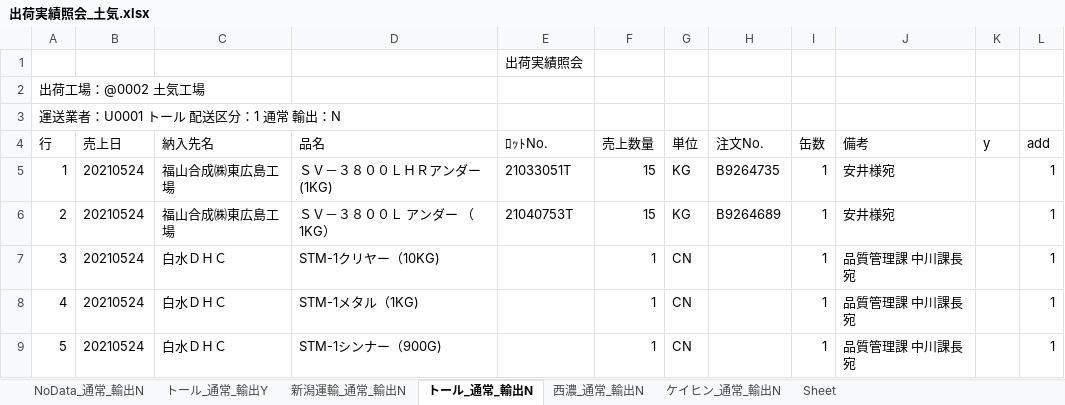
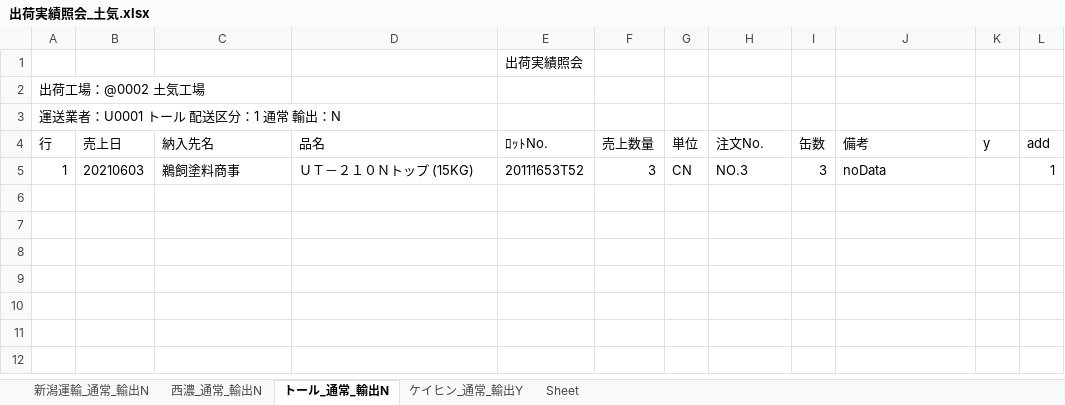
Before and after one commit to ogashira/syukka, an Excel workbook: Program/出荷実績照会_土気.xlsx, sheet トール_通常_輸出N, drawn as a sheet; values as stored, in another font and other column widths than the file's, no borders; charts and pictures not drawn; the diff names each change by its address in the sheet, - before the commit and + after, or states it on an @@ line.

```diff
--- a/Program/出荷実績照会_土気.xlsx (sheet トール_通常_輸出N)
+++ b/Program/出荷実績照会_土気.xlsx (sheet トール_通常_輸出N)
-sheet tab: NoData_通常_輸出N
-sheet tab: トール_通常_輸出Y
-sheet tab: ケイヒン_通常_輸出N
+sheet tab: ケイヒン_通常_輸出Y
@@ sheet tab order changed: 新潟運輸_通常_輸出N | 西濃_通常_輸出N | トール_通常_輸出N | ケイヒン_通常_輸出Y | Sheet @@
-B5 (売上日): 20210524
+B5 (売上日): 20210603
-C5 (納入先名): 福山合成㈱東広島工場
+C5 (納入先名): 鵜飼塗料商事
-D5 (品名): ＳＶ－３８００ＬＨＲアンダー(1KG)
+D5 (品名): ＵＴ－２１０Ｎトップ (15KG)
-E5 (ﾛｯﾄNo.): 21033051T
+E5 (ﾛｯﾄNo.): 20111653T52
-F5 (売上数量): 15
+F5 (売上数量): 3
-G5 (単位): KG
+G5 (単位): CN
-H5 (注文No.): B9264735
+H5 (注文No.): NO.3
-I5 (缶数): 1
+I5 (缶数): 3
-J5 (備考): 安井様宛
+J5 (備考): noData
-row 6: 2 | 20210524 | 福山合成㈱東広島工場 | ＳＶ－３８００Ｌ アンダー （1KG） | 21040753T | 15 | KG | B9264689 | 1 | 安井様宛 |  | 1
-row 7: 3 | 20210524 | 白水ＤＨＣ | STM-1クリヤー（10KG) |  | 1 | CN |  | 1 | 品質管理課 中川課長宛 |  | 1
-row 8: 4 | 20210524 | 白水ＤＨＣ | STM-1メタル（1KG) |  | 1 | CN |  | 1 | 品質管理課 中川課長宛 |  | 1
-row 9: 5 | 20210524 | 白水ＤＨＣ | STM-1シンナー（900G) |  | 1 | CN |  | 1 | 品質管理課 中川課長宛 |  | 1
```
Also changed, not shown: sheet 新潟運輸_通常_輸出N, sheet 西濃_通常_輸出N, charts or pictures, Program/出荷実績照会_本社.xlsx, 11 other files.
